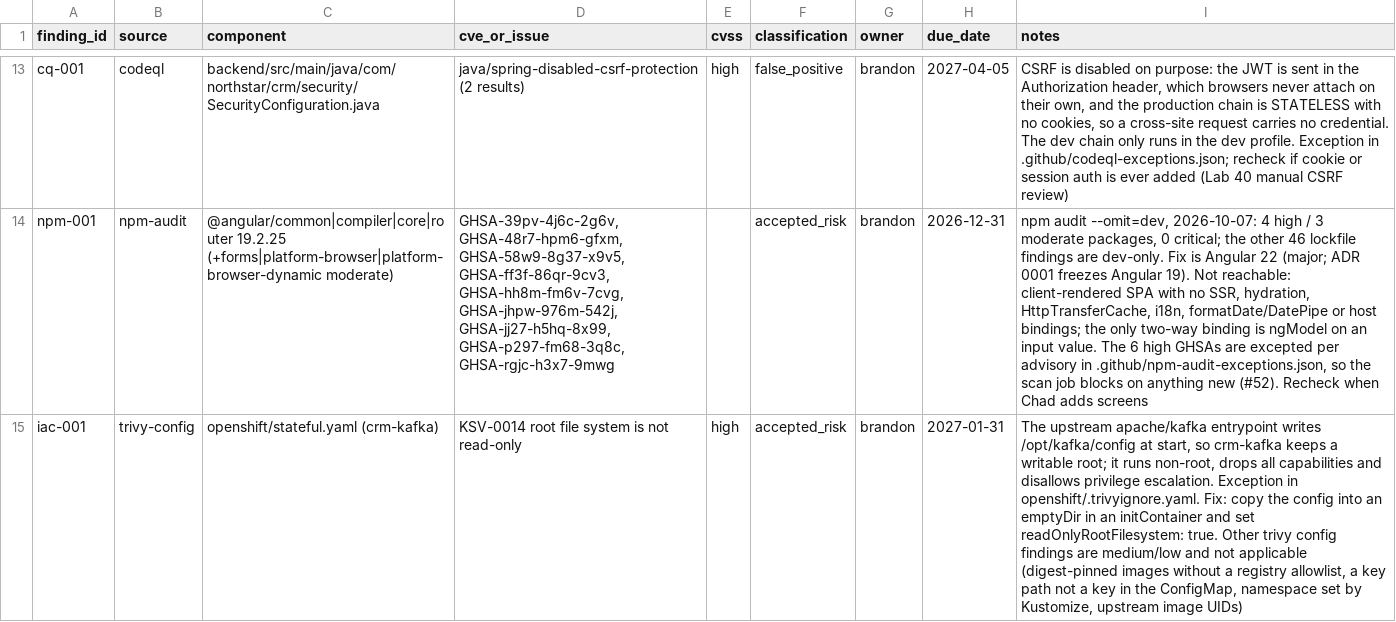
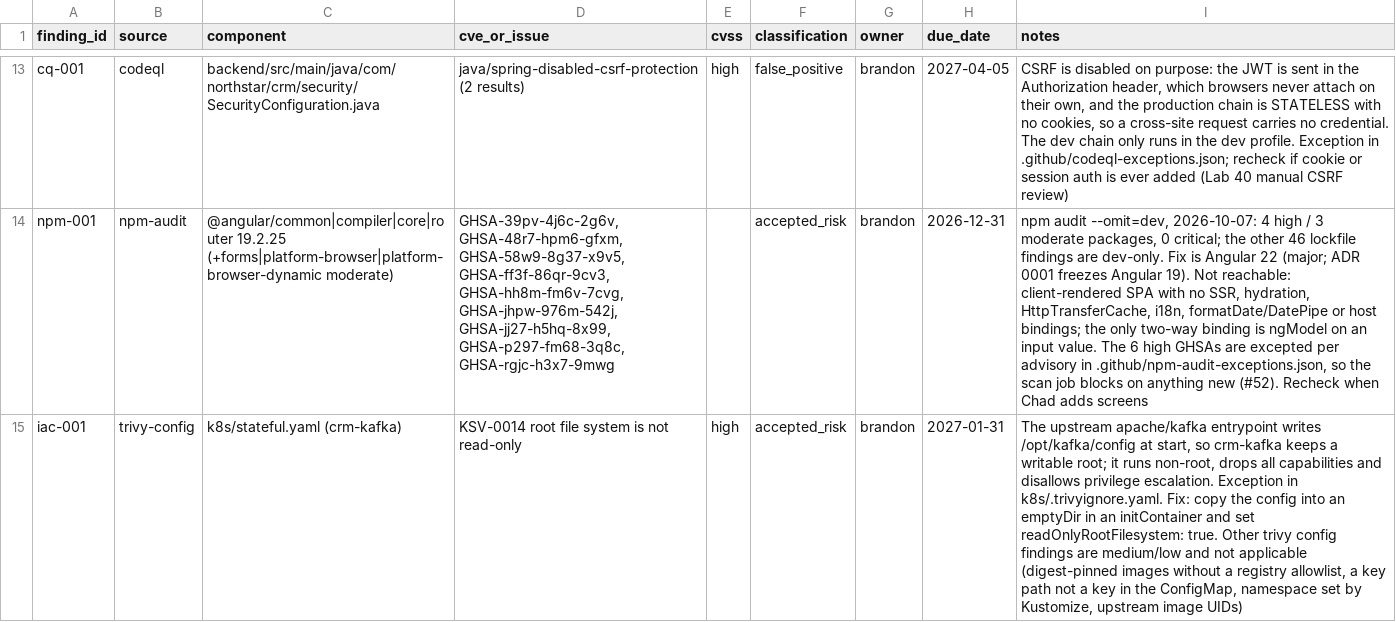
Before and after one commit to BrandonRobare/bean-brigade-customer-management-platform, a CSV file: docs/security-findings.csv, drawn as a sheet; only a part is shown, gaps mark what is left out; the diff names each change by its address in the sheet, - before the commit and + after, or states it on an @@ line.

```diff
--- a/docs/security-findings.csv
+++ b/docs/security-findings.csv
-C15 (component): openshift/stateful.yaml (crm-kafka)
+C15 (component): k8s/stateful.yaml (crm-kafka)
-I15 (notes): …Exception in openshift/.trivyignore.yaml. Fix: copy…
+I15 (notes): …Exception in k8s/.trivyignore.yaml. Fix: copy…
```
Also changed, not shown: 21 other files.
